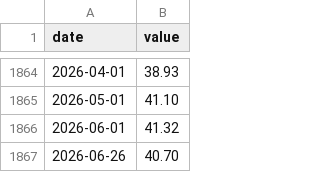
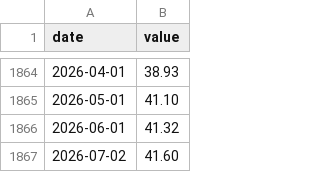
Before and after one commit to yeeehooo/fyfa-site, a CSV file: data/history/shiller_pe.csv, drawn as a sheet; only a part is shown, gaps mark what is left out.

```diff
--- a/data/history/shiller_pe.csv
+++ b/data/history/shiller_pe.csv
@@ -1866,2 +1866,2 @@ date,value
 2026-06-01,41.32
-2026-06-26,40.70
+2026-07-02,41.60
```
Also changed, not shown: data/history/buffett.csv, data/history/fear_greed.csv, 1 other file.
